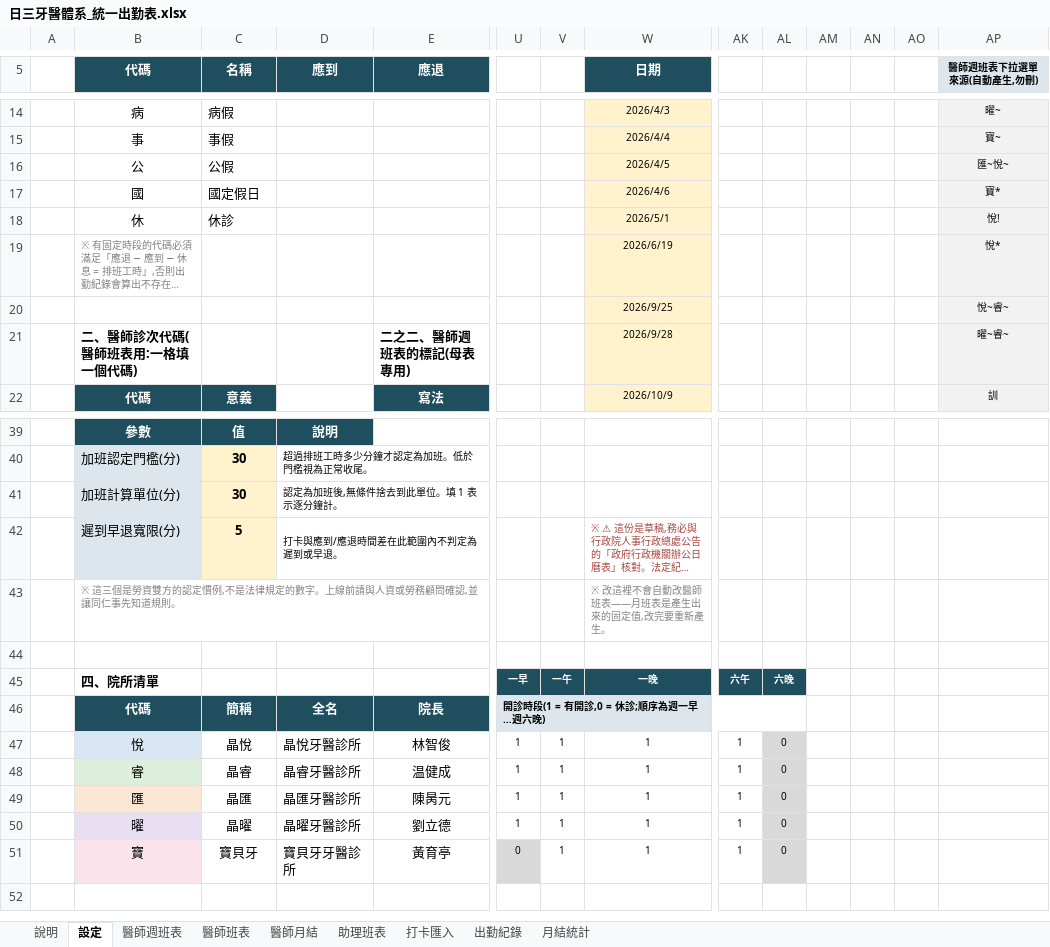
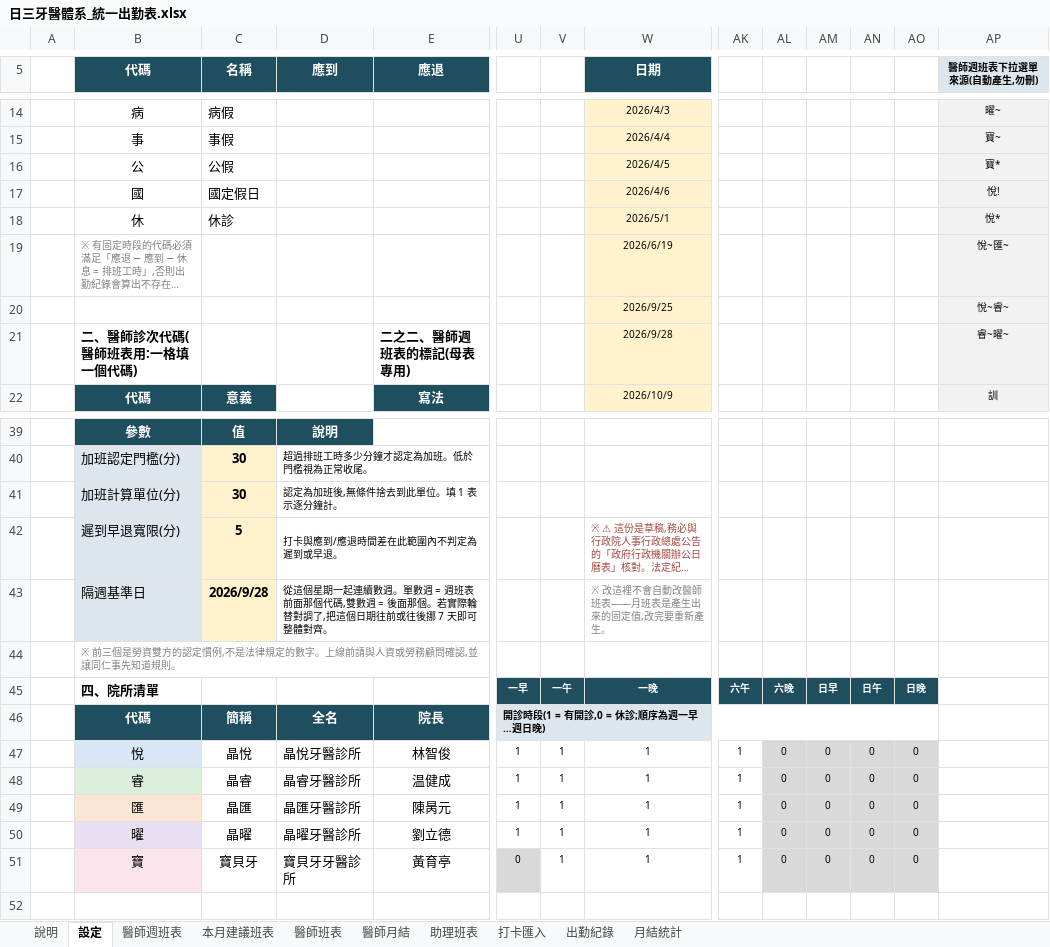
Before and after one commit to michaellin125632177-del/-, an Excel workbook: out/日三牙醫體系_統一出勤表.xlsx, sheet 設定, drawn as a sheet; only a part is shown, gaps mark what is left out; long unchanged cells end in …; values as stored, in another font and other column widths than the file's, no borders; removed rows and columns are numbered as before the commit, all else as after; rows hold the shown columns only; the diff names each change by its address in the sheet, - before the commit and + after, or states it on an @@ line.

```diff
--- a/out/日三牙醫體系_統一出勤表.xlsx (sheet 設定)
+++ b/out/日三牙醫體系_統一出勤表.xlsx (sheet 設定)
+sheet tab: 本月建議班表
-AP16 (醫師週班表下拉選單來源(自動產生,勿刪)): 匯~悅~
+AP16 (醫師週班表下拉選單來源(自動產生,勿刪)): 寶*
-AP17 (醫師週班表下拉選單來源(自動產生,勿刪)): 寶*
+AP17 (醫師週班表下拉選單來源(自動產生,勿刪)): 悅!
-AP18 (醫師週班表下拉選單來源(自動產生,勿刪)): 悅!
+AP18 (醫師週班表下拉選單來源(自動產生,勿刪)): 悅*
-AP19 (醫師週班表下拉選單來源(自動產生,勿刪)): 悅*
+AP19 (醫師週班表下拉選單來源(自動產生,勿刪)): 悅~匯~
-AP21 (醫師週班表下拉選單來源(自動產生,勿刪)): 曜~睿~
+AP21 (醫師週班表下拉選單來源(自動產生,勿刪)): 睿~曜~
-row 43:  | ※ 這三個是勞資雙方的認定慣例,不是法律規定的數字。上線前請與人資或勞務顧問確認,並讓同仁事先知道規則。 |  |  |  |  |  | ※ 改這裡不會自動改醫師班表——月班表是產生出來的固定值,改完要重新產生。
-row 43: (empty)
+row 43:  | 隔週基準日 | 2026/9/28 | 從這個星期一起連續數週。單數週 = 週班表前面那個代碼,雙數週 = 後面那個。若實際輪替對調了,把這個日期往前或往後挪 7 天即可整體對齊。 |  |  |  | ※ 改這裡不會自動改醫師班表——月班表是產生出來的固定值,改完要重新產生。
-B43 fill: none
+B43 fill: #DCE6EC
-C43 fill: none
+C43 fill: #FFF2CC
+D43:J43 merged
+row 44:  | ※ 前三個是勞資雙方的認定慣例,不是法律規定的數字。上線前請與人資或勞務顧問確認,並讓同仁事先知道規則。
-AM45: (empty)
+AM45: 日早
-AM45:AO45 fill: none
+AM45:AO45 fill: #1F4E5F
-AN45: (empty)
+AN45: 日午
-AO45: (empty)
+AO45: 日晚
-U46: 開診時段(1 = 有開診,0 = 休診;順序為週一早…週六晚)
+U46: 開診時段(1 = 有開診,0 = 休診;順序為週一早…週日晚)
-U46:AL46 merged
+U46:AO46 merged
-AM47:AM51: (empty)
+AM47:AM51: 0
-AM47:AO51 fill: none
+AM47:AO51 fill: #D9D9D9
-AN47:AN51: (empty)
+AN47:AN51: 0
-AO47:AO51: (empty)
+AO47:AO51: 0
```
Also changed, not shown: sheet 醫師班表, sheet 醫師週班表, sheet 說明, sheet 醫師月結, 2 other files.
